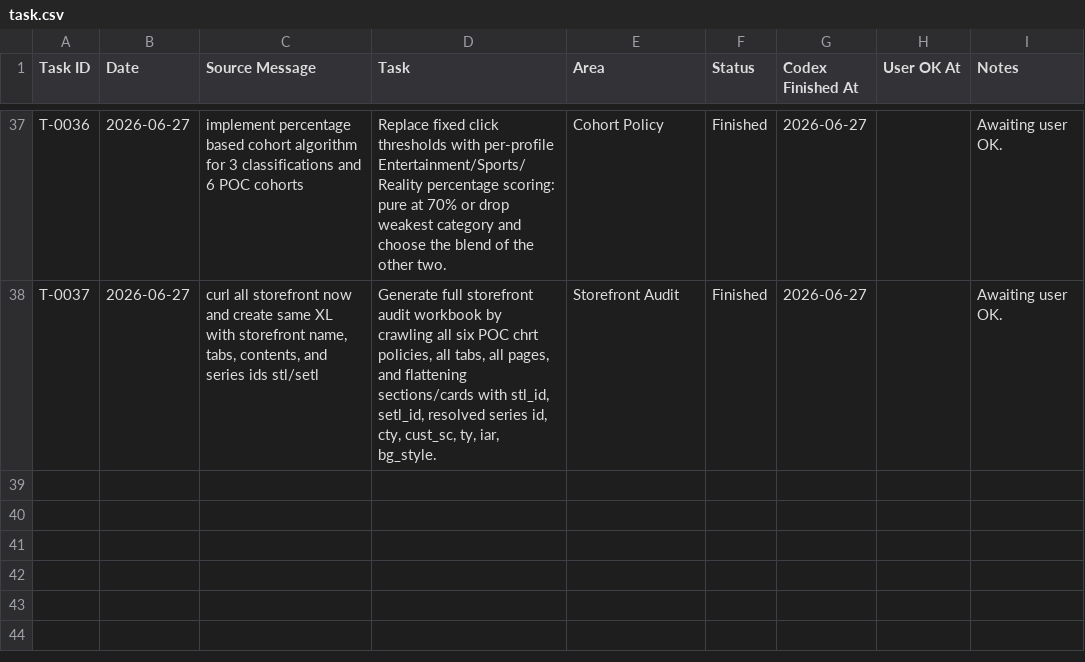
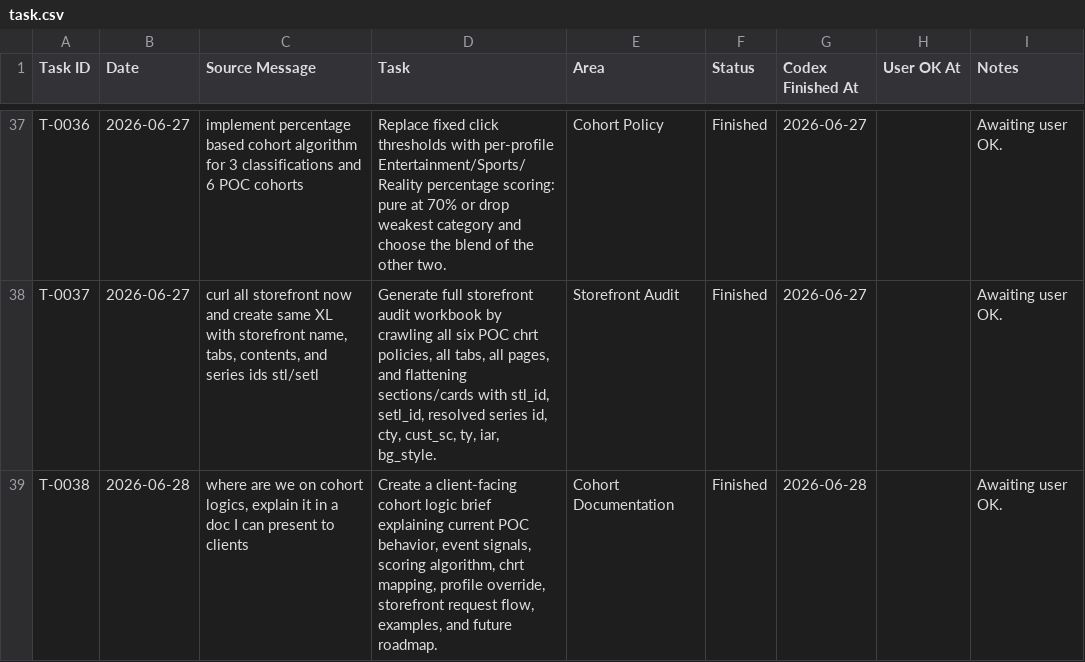
Before and after one commit to sasikumar-codedtx/ott_qp_demo, a CSV file: Artifacts/task.csv, drawn as a sheet; only a part is shown, gaps mark what is left out.

Commit message:
store front

```diff
--- a/Artifacts/task.csv
+++ b/Artifacts/task.csv
@@ -38 +38,2 @@ T-0036,2026-06-27,"implement percentage based cohort algorithm for 3 classificat
 T-0037,2026-06-27,"curl all storefront now and create same XL with storefront name, tabs, contents, and series ids stl/setl","Generate full storefront audit workbook by crawling all six POC chrt policies, all tabs, all pages, and flattening sections/cards with stl_id, setl_id, resolved series id, cty, cust_sc, ty, iar, bg_style.","Storefront Audit","Finished","2026-06-27","","Awaiting user OK."
+T-0038,2026-06-28,"where are we on cohort logics, explain it in a doc I can present to clients","Create a client-facing cohort logic brief explaining current POC behavior, event signals, scoring algorithm, chrt mapping, profile override, storefront request flow, examples, and future roadmap.","Cohort Documentation","Finished","2026-06-28","","Awaiting user OK."
```
Also changed, not shown: 6 other files.
